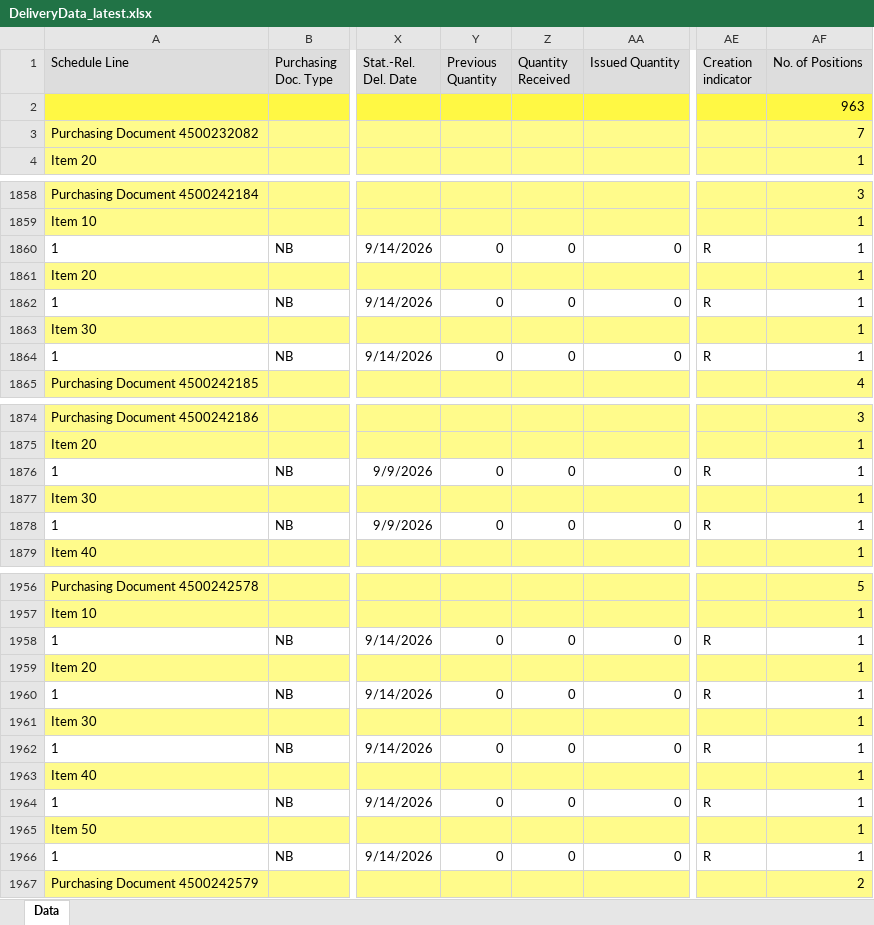
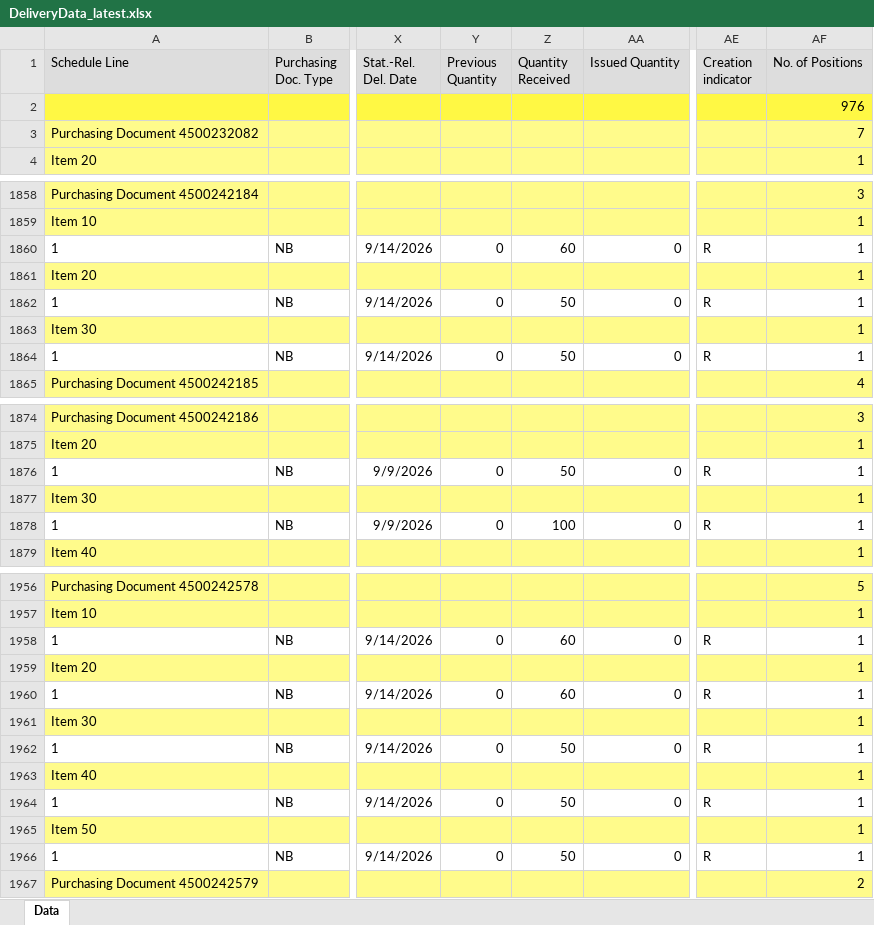
Before and after one commit to wjdwlals9545-arch/pbk-warehouse, an Excel workbook: public/data/DeliveryData_latest.xlsx, sheet Data, drawn as a sheet; only a part is shown, gaps mark what is left out; values as stored, in another font and other column widths than the file's, no borders; charts and pictures not drawn; the diff covers the shown part only; the diff names each change by its address in the sheet, - before the commit and + after, or states it on an @@ line.

Commit message:
Auto-update DeliveryData_latest.xlsx

```diff
--- a/public/data/DeliveryData_latest.xlsx (sheet Data)
+++ b/public/data/DeliveryData_latest.xlsx (sheet Data)
-AF2 (No. of Positions): 963
+AF2 (No. of Positions): 976
-Z1860 (Quantity Received): 0
+Z1860 (Quantity Received): 60
-Z1862 (Quantity Received): 0
+Z1862 (Quantity Received): 50
-Z1864 (Quantity Received): 0
+Z1864 (Quantity Received): 50
-Z1876 (Quantity Received): 0
+Z1876 (Quantity Received): 50
-Z1878 (Quantity Received): 0
+Z1878 (Quantity Received): 100
-Z1958 (Quantity Received): 0
+Z1958 (Quantity Received): 60
-Z1960 (Quantity Received): 0
+Z1960 (Quantity Received): 60
-Z1962 (Quantity Received): 0
+Z1962 (Quantity Received): 50
-Z1964 (Quantity Received): 0
+Z1964 (Quantity Received): 50
-Z1966 (Quantity Received): 0
+Z1966 (Quantity Received): 50
```
Also changed, not shown: 32 added rows and 11 edited cells elsewhere in this sheet, 3 other files.
